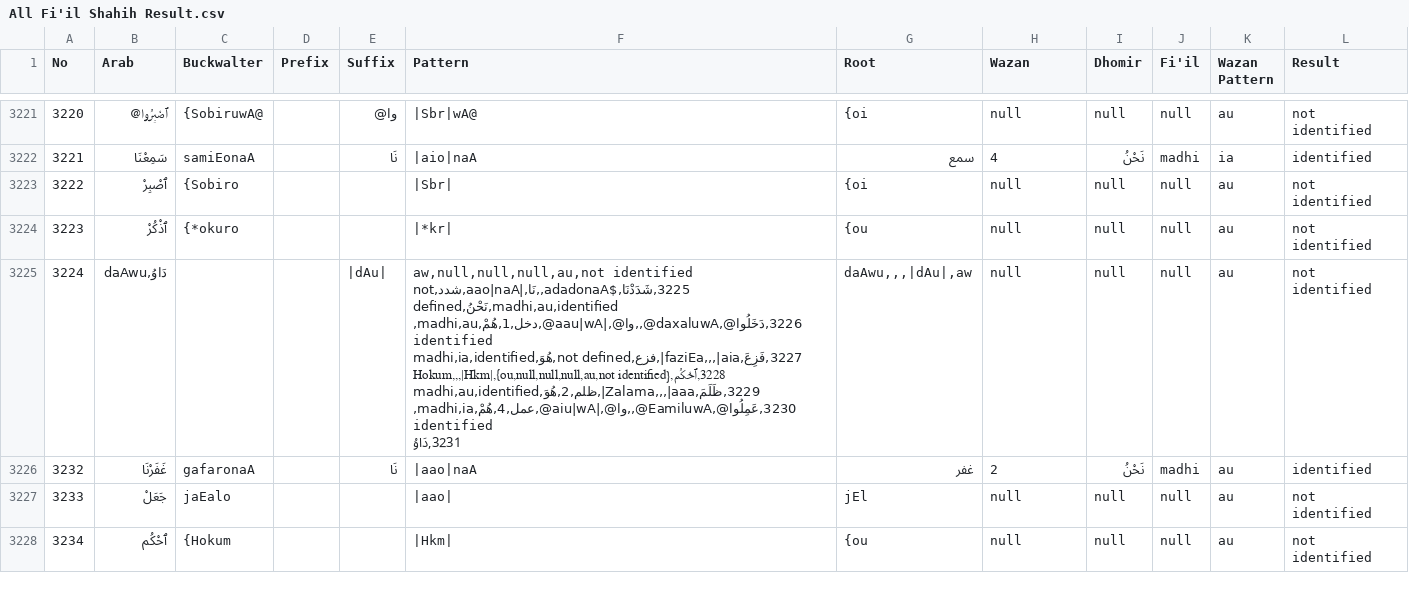
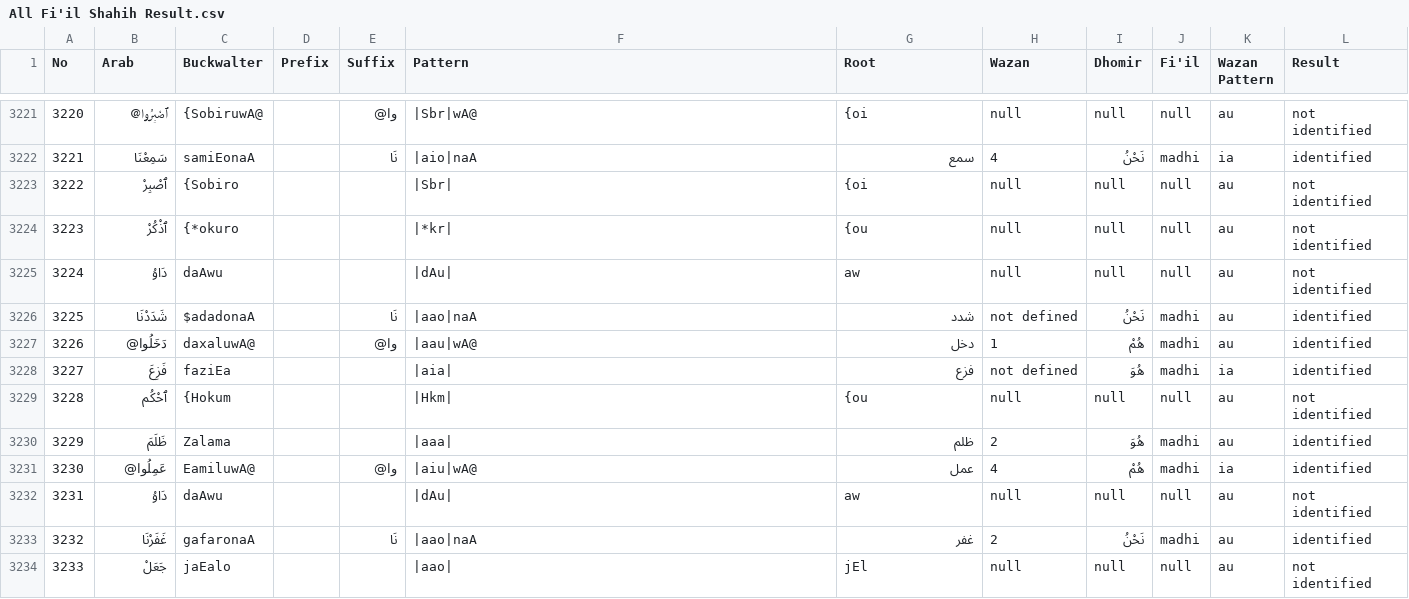
Before and after one commit to gamanspin48/Tugas-Akhir, a CSV file: All Fi'il Shahih Result.csv, drawn as a sheet; only a part is shown, gaps mark what is left out; the shorter side is filled out with more unchanged rows.

Commit message:
tambah data root

```diff
--- a/All Fi'il Shahih Result.csv
+++ b/All Fi'il Shahih Result.csv
@@ -3224,10 +3224,10 @@ No,Arab,Buckwalter,Prefix,Suffix,Pattern,Root,Wazan,Dhomir,Fi'il,Wazan Pattern,R
 3223,ٱذْكُرْ,{*okuro,,,|*kr|,{ou,null,null,null,au,not identified
-3224,"دَاوُ,"daAwu,,,|dAu|,"aw,null,null,null,au,not identified
-3225,شَدَدْنَا,$adadonaA,,نَا,|aao|naA,شدد,not defined,نَحْنُ,madhi,au,identified
-3226,دَخَلُوا@,daxaluwA@,,وا@,|aau|wA@,دخل,1,هُمْ,madhi,au,identified
-3227,فَزِعَ,faziEa,,,|aia|,فزع,not defined,هُوَ,madhi,ia,identified
-3228,ٱحْكُم,{Hokum,,,|Hkm|,{ou,null,null,null,au,not identified
-3229,ظَلَمَ,Zalama,,,|aaa|,ظلم,2,هُوَ,madhi,au,identified
-3230,عَمِلُوا@,EamiluwA@,,وا@,|aiu|wA@,عمل,4,هُمْ,madhi,ia,identified
-3231,"دَاوُ,"daAwu,,,|dAu|,"aw,null,null,null,au,not identified
+3224,دَاوُ,daAwu,,,|dAu|,aw,null,null,null,au,not identified
+3225,شَدَدْنَا,$adadonaA,,نَا,|aao|naA,شدد,not defined,نَحْنُ,madhi,au,identified
+3226,دَخَلُوا@,daxaluwA@,,وا@,|aau|wA@,دخل,1,هُمْ,madhi,au,identified
+3227,فَزِعَ,faziEa,,,|aia|,فزع,not defined,هُوَ,madhi,ia,identified
+3228,ٱحْكُم,{Hokum,,,|Hkm|,{ou,null,null,null,au,not identified
+3229,ظَلَمَ,Zalama,,,|aaa|,ظلم,2,هُوَ,madhi,au,identified
+3230,عَمِلُوا@,EamiluwA@,,وا@,|aiu|wA@,عمل,4,هُمْ,madhi,ia,identified
+3231,دَاوُ,daAwu,,,|dAu|,aw,null,null,null,au,not identified
 3232,غَفَرْنَا,gafaronaA,,نَا,|aao|naA,غفر,2,نَحْنُ,madhi,au,identified
```
Also changed, not shown: 9 other files.
